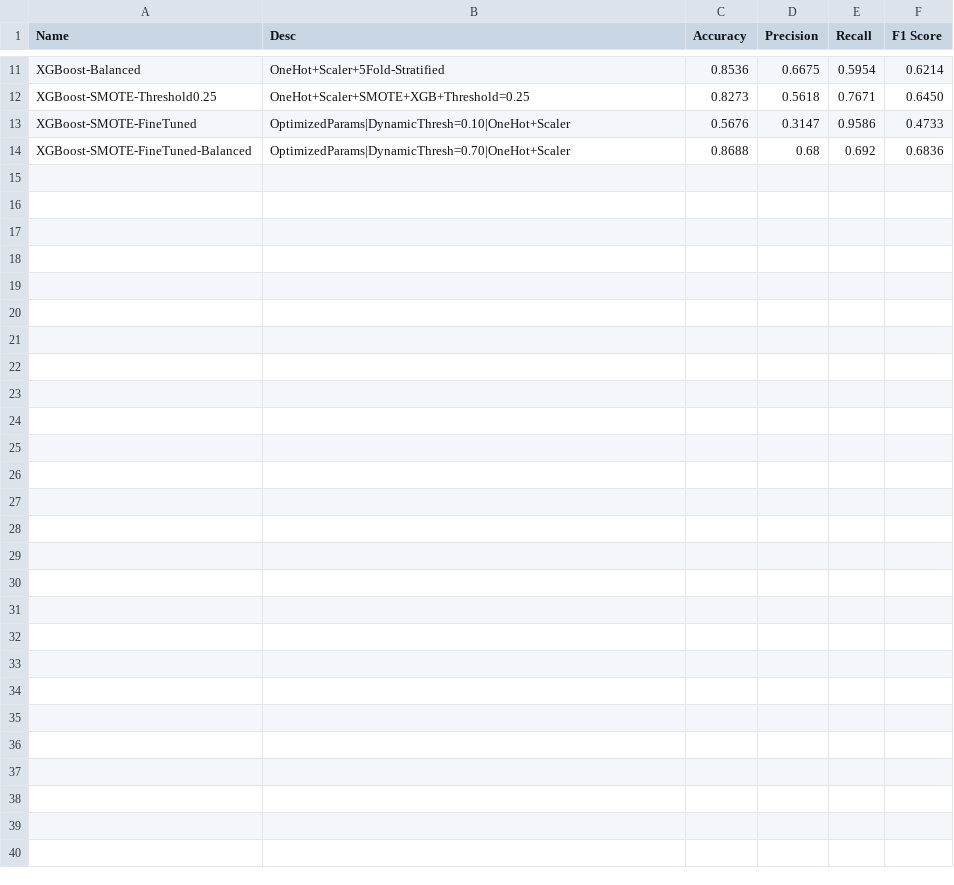
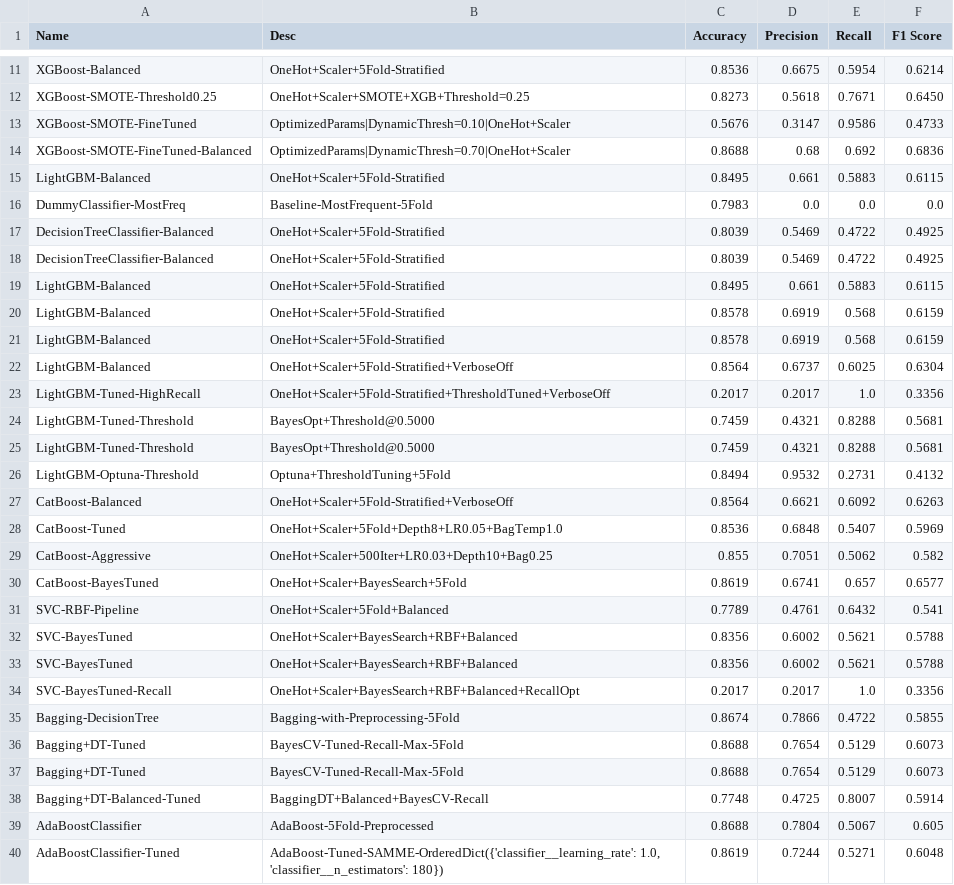
Before and after one commit to ShailKPatel/PredictGrad, a CSV file: EDA/risk_model_metrics.csv, drawn as a sheet; only a part is shown, gaps mark what is left out.

Commit message:
Tried SVM, Bagging

```diff
--- a/EDA/risk_model_metrics.csv
+++ b/EDA/risk_model_metrics.csv
@@ -14 +14,27 @@ XGBoost-SMOTE-FineTuned,OptimizedParams|DynamicThresh=0.10|OneHot+Scaler,0.5676,
 XGBoost-SMOTE-FineTuned-Balanced,OptimizedParams|DynamicThresh=0.70|OneHot+Scaler,0.8688,0.68,0.692,0.6836
+LightGBM-Balanced,OneHot+Scaler+5Fold-Stratified,0.8495,0.661,0.5883,0.6115
+DummyClassifier-MostFreq,Baseline-MostFrequent-5Fold,0.7983,0.0,0.0,0.0
+DecisionTreeClassifier-Balanced,OneHot+Scaler+5Fold-Stratified,0.8039,0.5469,0.4722,0.4925
+DecisionTreeClassifier-Balanced,OneHot+Scaler+5Fold-Stratified,0.8039,0.5469,0.4722,0.4925
+LightGBM-Balanced,OneHot+Scaler+5Fold-Stratified,0.8495,0.661,0.5883,0.6115
+LightGBM-Balanced,OneHot+Scaler+5Fold-Stratified,0.8578,0.6919,0.568,0.6159
+LightGBM-Balanced,OneHot+Scaler+5Fold-Stratified,0.8578,0.6919,0.568,0.6159
+LightGBM-Balanced,OneHot+Scaler+5Fold-Stratified+VerboseOff,0.8564,0.6737,0.6025,0.6304
+LightGBM-Tuned-HighRecall,OneHot+Scaler+5Fold-Stratified+ThresholdTuned+VerboseOff,0.2017,0.2017,1.0,0.3356
+LightGBM-Tuned-Threshold,BayesOpt+Threshold@0.5000,0.7459,0.4321,0.8288,0.5681
+LightGBM-Tuned-Threshold,BayesOpt+Threshold@0.5000,0.7459,0.4321,0.8288,0.5681
+LightGBM-Optuna-Threshold,Optuna+ThresholdTuning+5Fold,0.8494,0.9532,0.2731,0.4132
+CatBoost-Balanced,OneHot+Scaler+5Fold-Stratified+VerboseOff,0.8564,0.6621,0.6092,0.6263
+CatBoost-Tuned,OneHot+Scaler+5Fold+Depth8+LR0.05+BagTemp1.0,0.8536,0.6848,0.5407,0.5969
+CatBoost-Aggressive,OneHot+Scaler+500Iter+LR0.03+Depth10+Bag0.25,0.855,0.7051,0.5062,0.582
+CatBoost-BayesTuned,OneHot+Scaler+BayesSearch+5Fold,0.8619,0.6741,0.657,0.6577
+SVC-RBF-Pipeline,OneHot+Scaler+5Fold+Balanced,0.7789,0.4761,0.6432,0.541
+SVC-BayesTuned,OneHot+Scaler+BayesSearch+RBF+Balanced,0.8356,0.6002,0.5621,0.5788
+SVC-BayesTuned,OneHot+Scaler+BayesSearch+RBF+Balanced,0.8356,0.6002,0.5621,0.5788
+SVC-BayesTuned-Recall,OneHot+Scaler+BayesSearch+RBF+Balanced+RecallOpt,0.2017,0.2017,1.0,0.3356
+Bagging-DecisionTree,Bagging-with-Preprocessing-5Fold,0.8674,0.7866,0.4722,0.5855
+Bagging+DT-Tuned,BayesCV-Tuned-Recall-Max-5Fold,0.8688,0.7654,0.5129,0.6073
+Bagging+DT-Tuned,BayesCV-Tuned-Recall-Max-5Fold,0.8688,0.7654,0.5129,0.6073
+Bagging+DT-Balanced-Tuned,BaggingDT+Balanced+BayesCV-Recall,0.7748,0.4725,0.8007,0.5914
+AdaBoostClassifier,AdaBoost-5Fold-Preprocessed,0.8688,0.7804,0.5067,0.605
+AdaBoostClassifier-Tuned,"AdaBoost-Tuned-SAMME-OrderedDict({'classifier__learning_rate': 1.0, 'classifier__n_estimators': 180})",0.8619,0.7244,0.5271,0.6048
```
Also changed, not shown: 1 other file.
